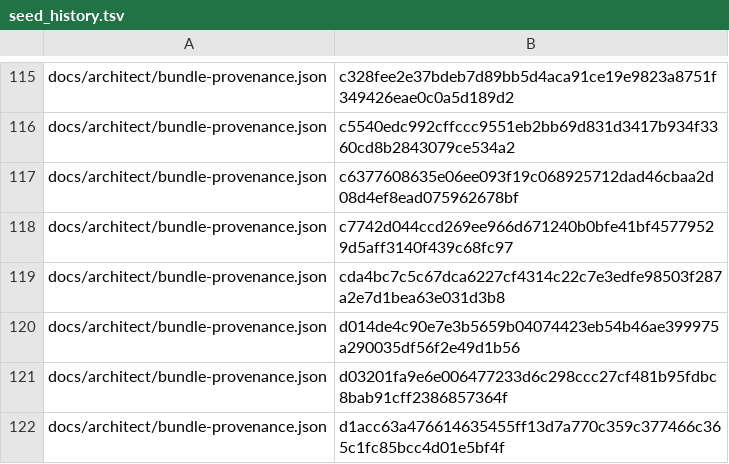
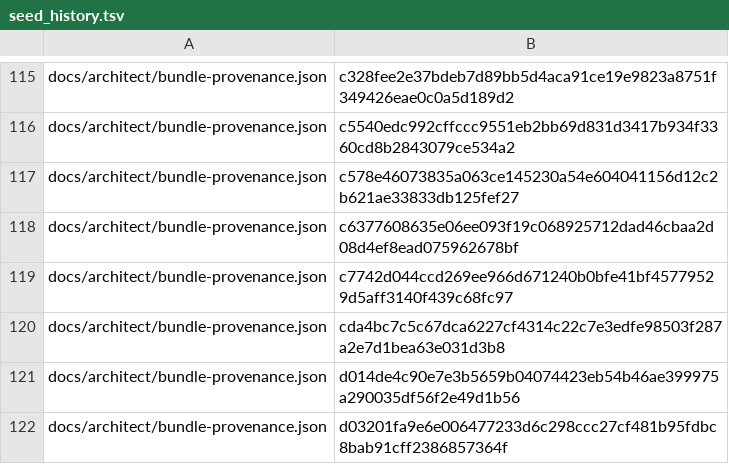
Before and after one commit to bobmatnyc/trusty-tools, a TSV file: crates/trusty-mpm/src/bin/tm/commands/fleet/seed_history.tsv, drawn as a sheet; only a part is shown, gaps mark what is left out; the shorter side is filled out with more unchanged rows.

```diff
--- a/crates/trusty-mpm/src/bin/tm/commands/fleet/seed_history.tsv
+++ b/crates/trusty-mpm/src/bin/tm/commands/fleet/seed_history.tsv
@@ -116,2 +116,3 @@ docs/architect/bundle-provenance.json	c328fee2e37bdeb7d89bb5d4aca91ce19e9823a875
 docs/architect/bundle-provenance.json	c5540edc992cffccc9551eb2bb69d831d3417b934f3360cd8b2843079ce534a2
+docs/architect/bundle-provenance.json	c578e46073835a063ce145230a54e604041156d12c2b621ae33833db125fef27
 docs/architect/bundle-provenance.json	c6377608635e06ee093f19c068925712dad46cbaa2d08d4ef8ead075962678bf
```
